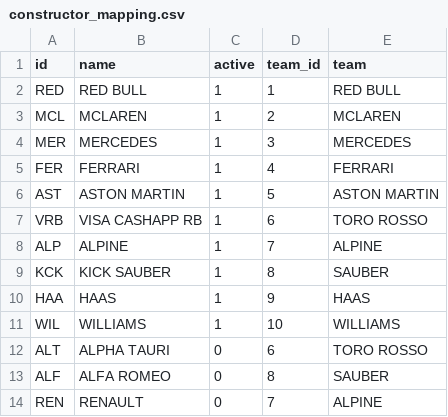
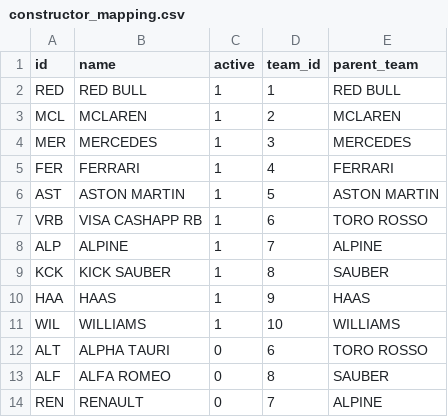
Before and after one commit to leonardobocci/f1toolbox, a CSV file: dagster_deployment/utils/map_fantasy/constructor_mapping.csv (was dagster_deployment/utils/constructor_mapping.csv), drawn as a sheet.

Commit message:
mapping files

```diff
--- a/dagster_deployment/utils/constructor_mapping.csv
+++ b/dagster_deployment/utils/map_fantasy/constructor_mapping.csv
@@ -1,2 +1,2 @@
-id,name,active,team_id,team
+id,name,active,team_id,parent_team
 RED,RED BULL,1,1,RED BULL
```
Also changed, not shown: 7 other files.
